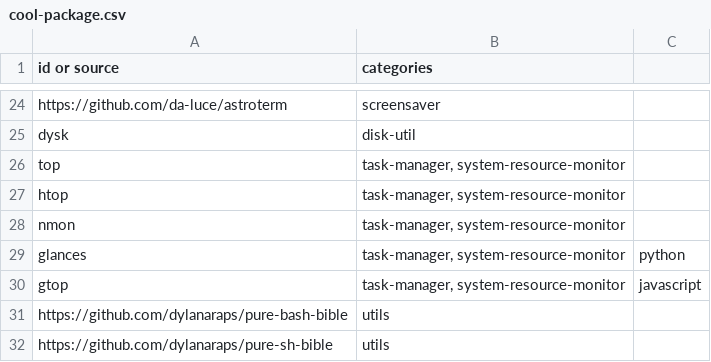
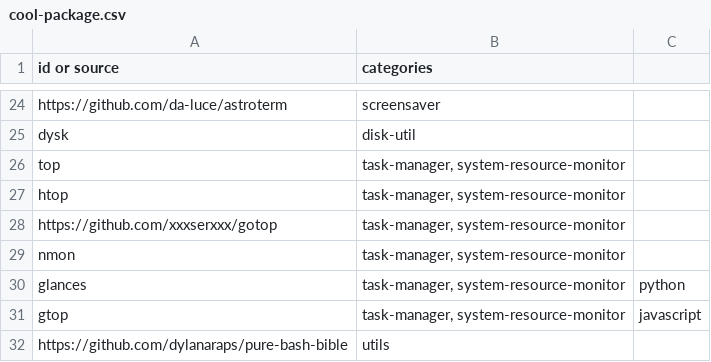
Before and after one commit to willyhorizont/linux, a CSV file: components/cool-package.csv, drawn as a sheet; only a part is shown, gaps mark what is left out; the shorter side is filled out with more unchanged rows; the diff names each change by its address in the sheet, - before the commit and + after, or states it on an @@ line.

```diff
--- a/components/cool-package.csv
+++ b/components/cool-package.csv
+row 28: https://github.com/xxxserxxx/gotop | task-manager, system-resource-monitor
```
Also changed, not shown: 4 other files.
